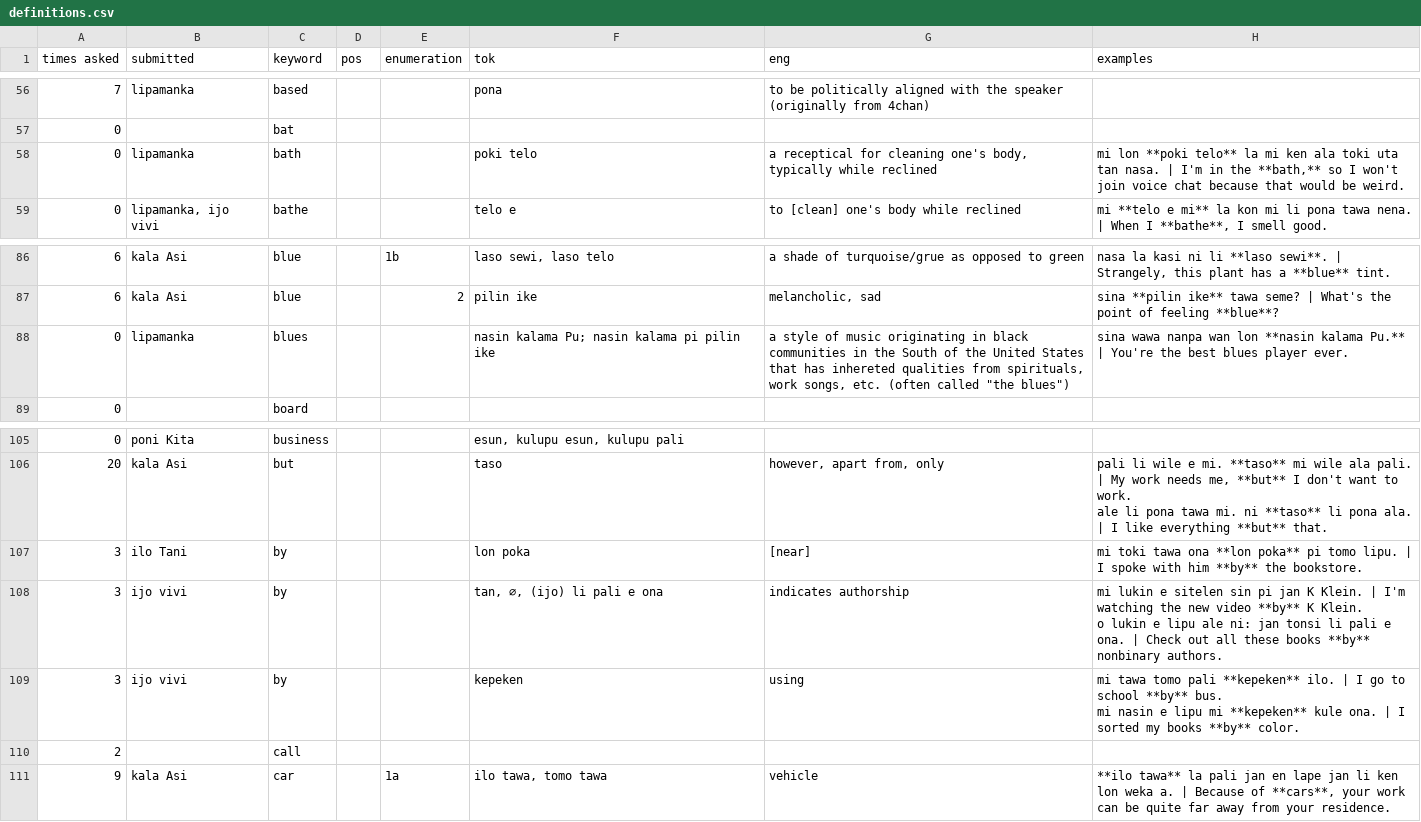
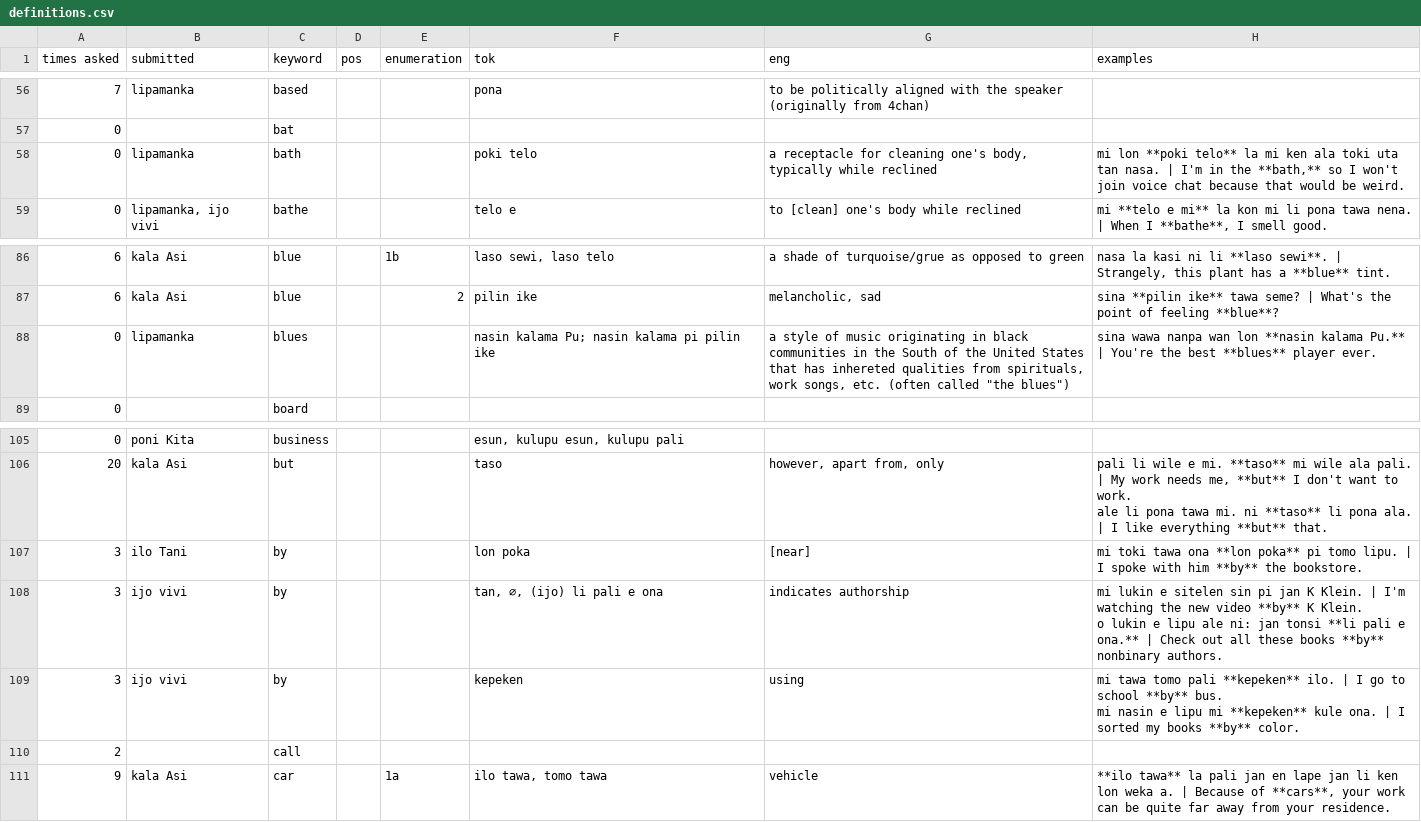
Before and after one commit to pona-la/kemeka.pona.la, a CSV file: data/definitions.csv, drawn as a sheet; only a part is shown, gaps mark what is left out; the diff covers the shown part only; the diff names each change by its address in the sheet, - before the commit and + after, or states it on an @@ line.

```diff
--- a/data/definitions.csv
+++ b/data/definitions.csv
-G58 (eng): a receptical for cleaning…
+G58 (eng): a receptacle for cleaning…
-H88 (examples): …the best blues player ever.
+H88 (examples): …the best **blues** player ever.
-H108 (examples): …jan tonsi li pali e ona. | Check…
+H108 (examples): …jan tonsi **li pali e ona.** | Check…
```
Also changed, not shown: 3 added rows, 1 removed row and 12 edited cells elsewhere in this file.
